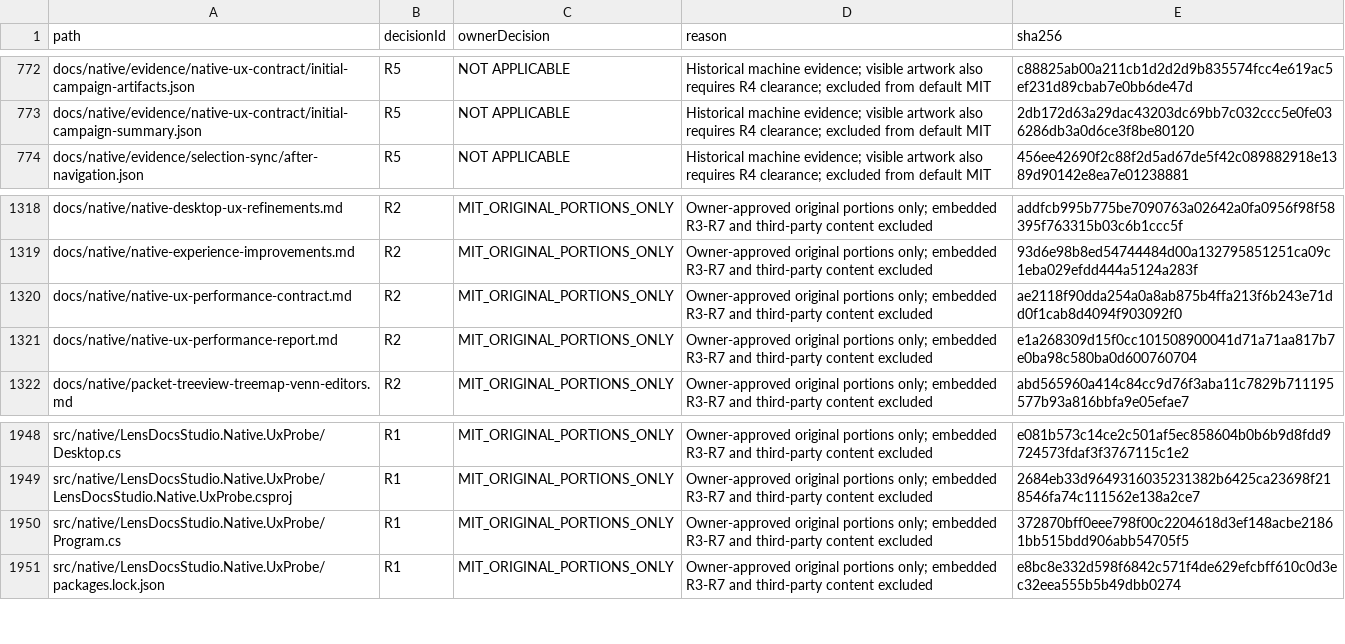
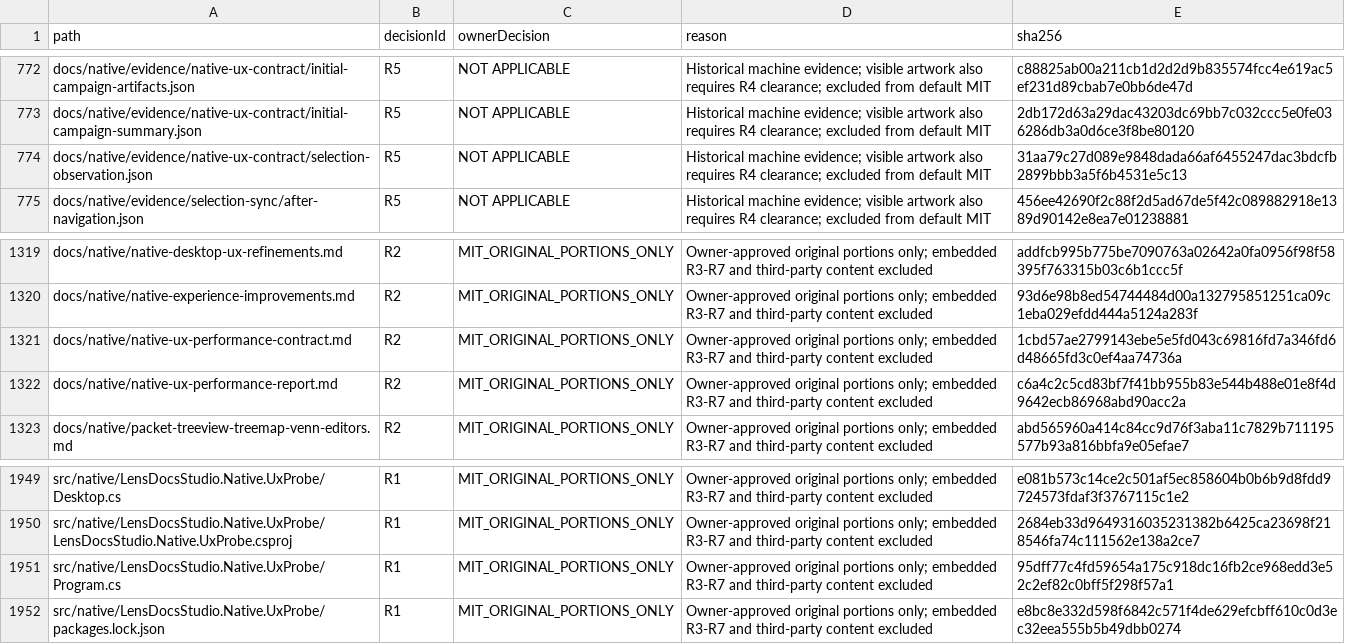
Before and after one commit to DouglasNLima/local-docs-studio, a CSV file: docs/open-source/evidence/goal62/rights-ledger.csv, drawn as a sheet; only a part is shown, gaps mark what is left out.

Commit message:
test(native-ux): require a current readable replacement after cancellation

```diff
--- a/docs/open-source/evidence/goal62/rights-ledger.csv
+++ b/docs/open-source/evidence/goal62/rights-ledger.csv
@@ -773,2 +773,3 @@ docs/native/evidence/native-ux-contract/initial-campaign-artifacts.json,R5,NOT A
 docs/native/evidence/native-ux-contract/initial-campaign-summary.json,R5,NOT APPLICABLE,Historical machine evidence; visible artwork also requires R4 clearance; excluded from default MIT,2db172d63a29dac43203dc69bb7c032ccc5e0fe036286db3a0d6ce3f8be80120
+docs/native/evidence/native-ux-contract/selection-observation.json,R5,NOT APPLICABLE,Historical machine evidence; visible artwork also requires R4 clearance; excluded from default MIT,31aa79c27d089e9848dada66af6455247dac3bdcfb2899bbb3a5f6b4531e5c13
 docs/native/evidence/selection-sync/after-navigation.json,R5,NOT APPLICABLE,Historical machine evidence; visible artwork also requires R4 clearance; excluded from default MIT,456ee42690f2c88f2d5ad67de5f42c089882918e1389d90142e8ea7e01238881
@@ -1319,4 +1320,4 @@ docs/native/native-desktop-ux-refinements.md,R2,MIT_ORIGINAL_PORTIONS_ONLY,Owner
 docs/native/native-experience-improvements.md,R2,MIT_ORIGINAL_PORTIONS_ONLY,Owner-approved original portions only; embedded R3-R7 and third-party content excluded,93d6e98b8ed54744484d00a132795851251ca09c1eba029efdd444a5124a283f
-docs/native/native-ux-performance-contract.md,R2,MIT_ORIGINAL_PORTIONS_ONLY,Owner-approved original portions only; embedded R3-R7 and third-party content excluded,ae2118f90dda254a0a8ab875b4ffa213f6b243e71dd0f1cab8d4094f903092f0
-docs/native/native-ux-performance-report.md,R2,MIT_ORIGINAL_PORTIONS_ONLY,Owner-approved original portions only; embedded R3-R7 and third-party content excluded,e1a268309d15f0cc101508900041d71a71aa817b7e0ba98c580ba0d600760704
+docs/native/native-ux-performance-contract.md,R2,MIT_ORIGINAL_PORTIONS_ONLY,Owner-approved original portions only; embedded R3-R7 and third-party content excluded,1cbd57ae2799143ebe5e5fd043c69816fd7a346fd6d48665fd3c0ef4aa74736a
+docs/native/native-ux-performance-report.md,R2,MIT_ORIGINAL_PORTIONS_ONLY,Owner-approved original portions only; embedded R3-R7 and third-party content excluded,c6a4c2c5cd83bf7f41bb955b83e544b488e01e8f4d9642ecb86968abd90acc2a
 docs/native/packet-treeview-treemap-venn-editors.md,R2,MIT_ORIGINAL_PORTIONS_ONLY,Owner-approved original portions only; embedded R3-R7 and third-party content excluded,abd565960a414c84cc9d76f3aba11c7829b711195577b93a816bbfa9e05efae7
@@ -1949,3 +1950,3 @@ src/native/LensDocsStudio.Native.UxProbe/Desktop.cs,R1,MIT_ORIGINAL_PORTIONS_ONL
 src/native/LensDocsStudio.Native.UxProbe/LensDocsStudio.Native.UxProbe.csproj,R1,MIT_ORIGINAL_PORTIONS_ONLY,Owner-approved original portions only; embedded R3-R7 and third-party content excluded,2684eb33d9649316035231382b6425ca23698f218546fa74c111562e138a2ce7
-src/native/LensDocsStudio.Native.UxProbe/Program.cs,R1,MIT_ORIGINAL_PORTIONS_ONLY,Owner-approved original portions only; embedded R3-R7 and third-party content excluded,372870bff0eee798f00c2204618d3ef148acbe21861bb515bdd906abb54705f5
+src/native/LensDocsStudio.Native.UxProbe/Program.cs,R1,MIT_ORIGINAL_PORTIONS_ONLY,Owner-approved original portions only; embedded R3-R7 and third-party content excluded,95dff77c4fd59654a175c918dc16fb2ce968edd3e52c2ef82c0bff5f298f57a1
 src/native/LensDocsStudio.Native.UxProbe/packages.lock.json,R1,MIT_ORIGINAL_PORTIONS_ONLY,Owner-approved original portions only; embedded R3-R7 and third-party content excluded,e8bc8e332d598f6842c571f4de629efcbff610c0d3ec32eea555b5b49dbb0274
```
Also changed, not shown: 4 other files.
